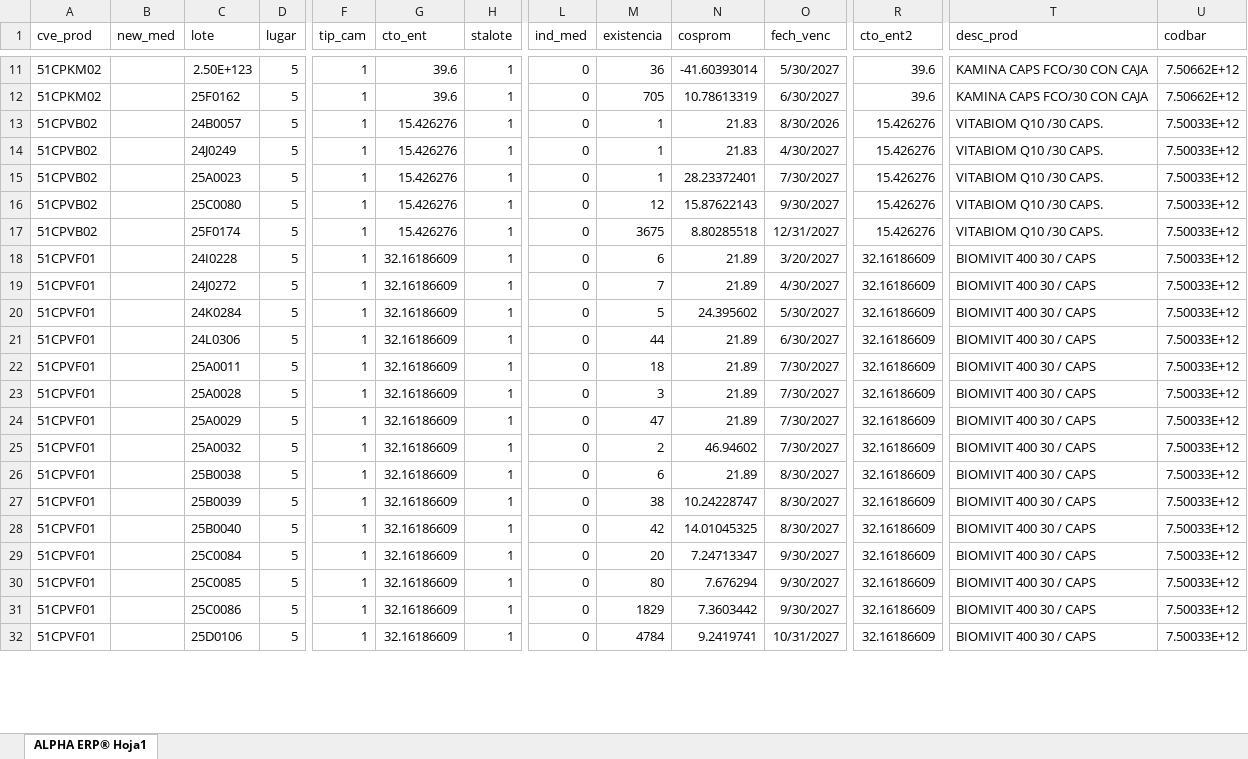
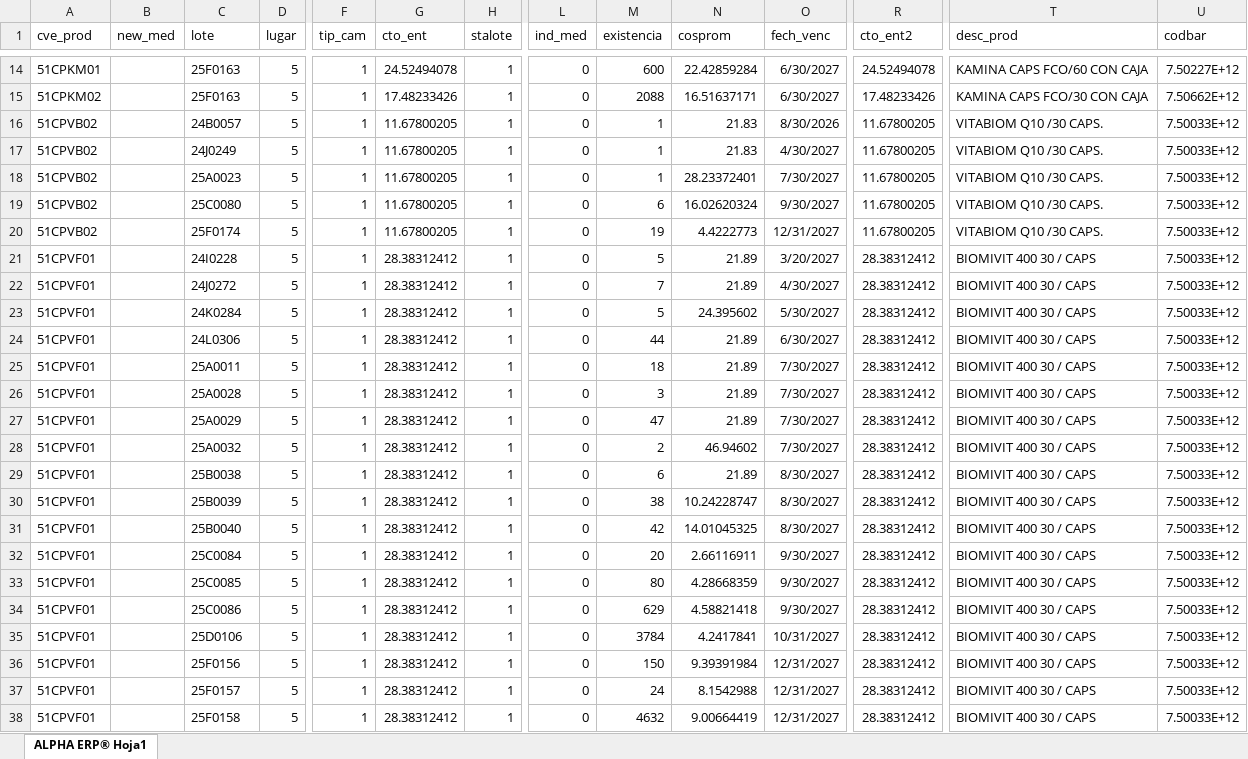
Before and after one commit to Geratano/Farmiral, an Excel workbook: FACT_INVPT_X.xlsx, sheet ALPHA ERP® Hoja1, drawn as a sheet; only a part is shown, gaps mark what is left out; values as stored, in another font and other column widths than the file's, no borders; addresses are those after the commit; rows hold the shown columns only; the diff covers the shown part only; the diff names each change by its address in the sheet, - before the commit and + after, or states it on an @@ line.

```diff
--- a/FACT_INVPT_X.xlsx (sheet ALPHA ERP® Hoja1)
+++ b/FACT_INVPT_X.xlsx (sheet ALPHA ERP® Hoja1)
-A14 (cve_prod): 51CPKM02
+A14 (cve_prod): 51CPKM01
-C14 (lote): 2.50E+123
+C14 (lote): 25F0163
-G14 (cto_ent): 39.6
+G14 (cto_ent): 24.52494078
-M14 (existencia): 36
+M14 (existencia): 600
-N14 (cosprom): -41.60393014
+N14 (cosprom): 22.42859284
-O14 (fech_venc): 5/30/2027
+O14 (fech_venc): 6/30/2027
-R14 (cto_ent2): 39.6
+R14 (cto_ent2): 24.52494078
-T14 (desc_prod): KAMINA CAPS FCO/30 CON CAJA
+T14 (desc_prod): KAMINA CAPS FCO/60 CON CAJA
-U14 (codbar): 7.50662E+12
+U14 (codbar): 7.50227E+12
-C15 (lote): 25F0162
+C15 (lote): 25F0163
-G15 (cto_ent): 39.6
+G15 (cto_ent): 17.48233426
-M15 (existencia): 705
+M15 (existencia): 2088
-N15 (cosprom): 10.78613319
+N15 (cosprom): 16.51637171
-R15 (cto_ent2): 39.6
+R15 (cto_ent2): 17.48233426
-G16:G20 (cto_ent): 15.426276
+G16:G20 (cto_ent): 11.67800205
-R16:R20 (cto_ent2): 15.426276
+R16:R20 (cto_ent2): 11.67800205
-M19 (existencia): 12
+M19 (existencia): 6
-N19 (cosprom): 15.87622143
+N19 (cosprom): 16.02620324
-M20 (existencia): 3675
+M20 (existencia): 19
-N20 (cosprom): 8.80285518
+N20 (cosprom): 4.4222773
-G21:G35 (cto_ent): 32.16186609
+G21:G35 (cto_ent): 28.38312412
-M21 (existencia): 6
+M21 (existencia): 5
-R21:R35 (cto_ent2): 32.16186609
+R21:R35 (cto_ent2): 28.38312412
-N32 (cosprom): 7.24713347
+N32 (cosprom): 2.66116911
-N33 (cosprom): 7.676294
+N33 (cosprom): 4.28668359
-M34 (existencia): 1829
+M34 (existencia): 629
-N34 (cosprom): 7.3603442
+N34 (cosprom): 4.58821418
-M35 (existencia): 4784
+M35 (existencia): 3784
-N35 (cosprom): 9.2419741
+N35 (cosprom): 4.2417841
+row 36: 51CPVF01 |  | 25F0156 | 5 | 1 | 28.38312412 | 1 | 0 | 150 | 9.39391984 | 12/31/2027 | 28.38312412 | BIOMIVIT 400 30 / CAPS | 7.50033E+12
+row 37: 51CPVF01 |  | 25F0157 | 5 | 1 | 28.38312412 | 1 | 0 | 24 | 8.1542988 | 12/31/2027 | 28.38312412 | BIOMIVIT 400 30 / CAPS | 7.50033E+12
+row 38: 51CPVF01 |  | 25F0158 | 5 | 1 | 28.38312412 | 1 | 0 | 4632 | 9.00664419 | 12/31/2027 | 28.38312412 | BIOMIVIT 400 30 / CAPS | 7.50033E+12
```
Also changed, not shown: 37 added rows, 6 removed rows and 333 edited cells elsewhere in this sheet, Catalogo base.xlsx, FACT_INVMP_X.xlsx, 12 other files.
